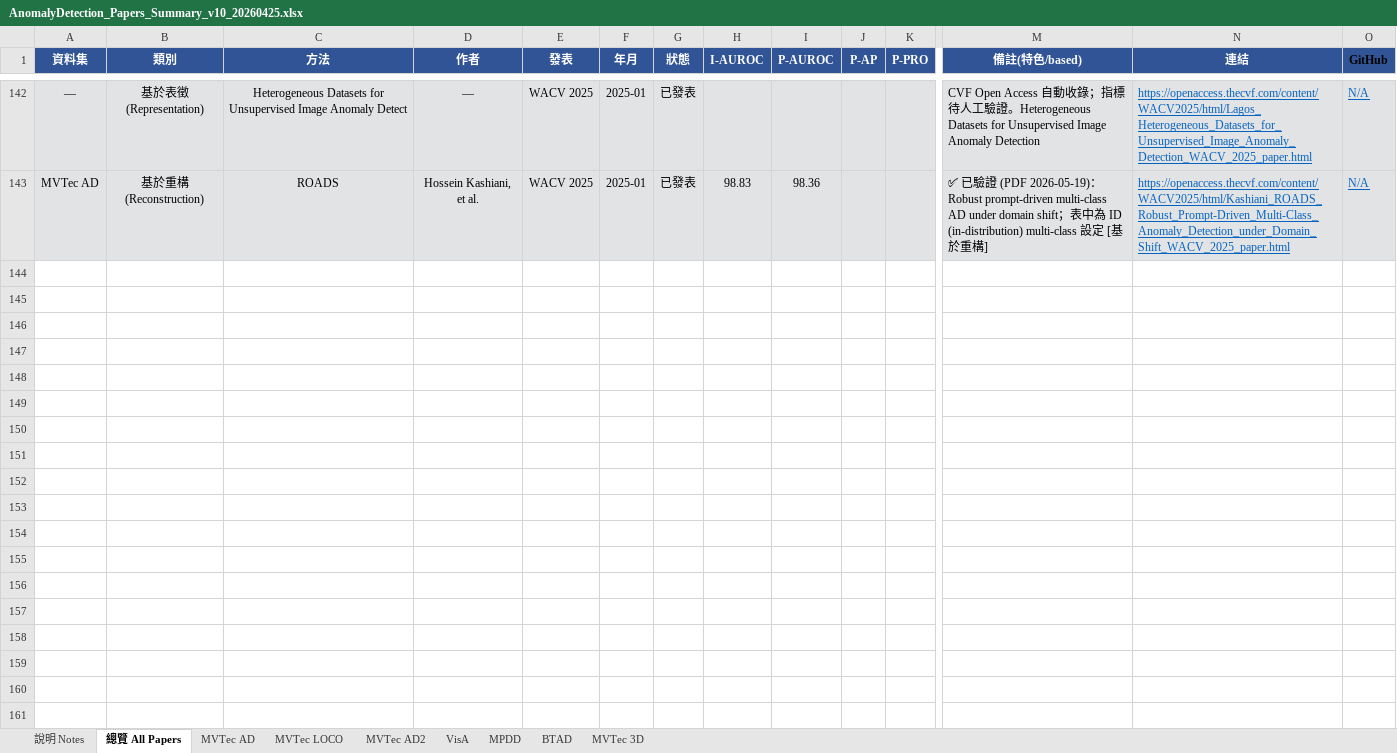
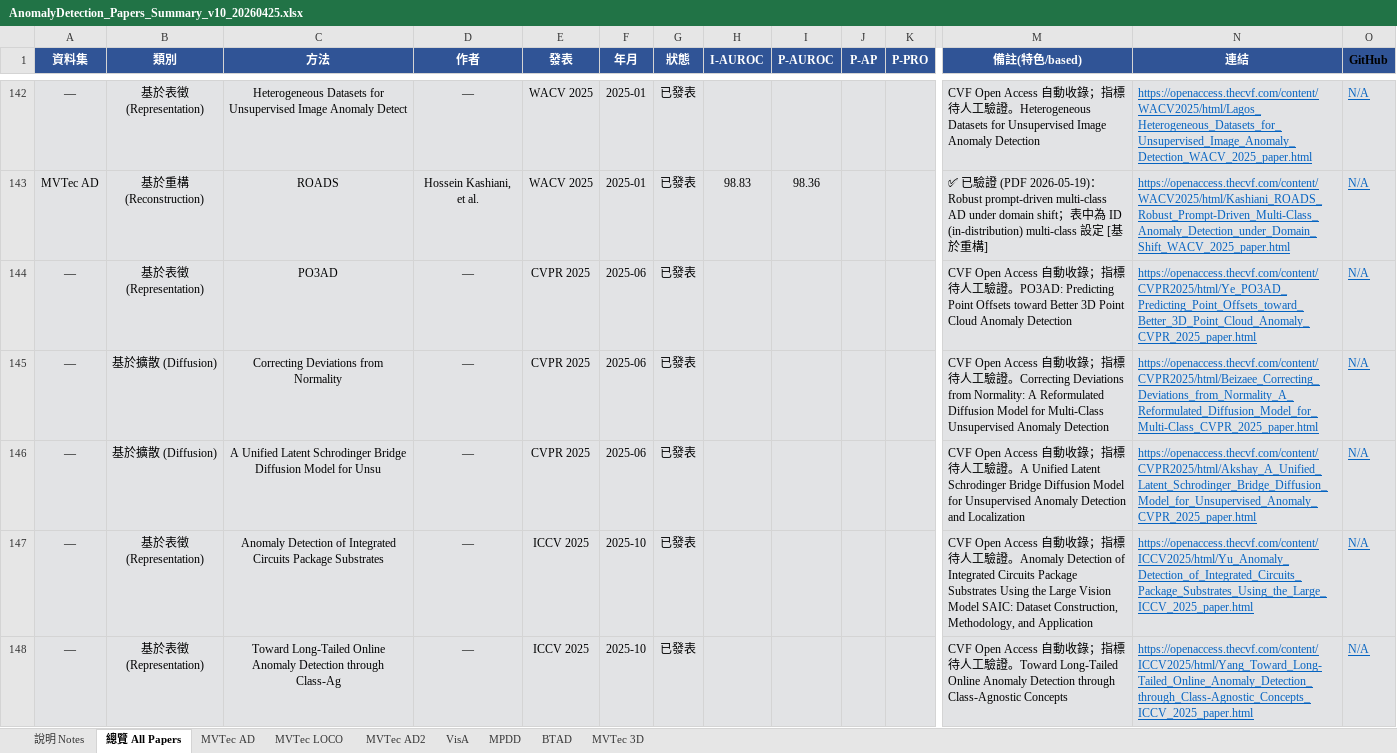
Before and after one commit to 112378074/NTUT-IVI-Lab--SOTA-Literature-Viewer, an Excel workbook: AnomalyDetection_Papers_Summary_v10_20260425.xlsx, sheet 總覽 All Papers, drawn as a sheet; only a part is shown, gaps mark what is left out; values as stored, in another font and other column widths than the file's, no borders; rows hold the shown columns only; the diff covers the shown part only; the diff names each change by its address in the sheet, - before the commit and + after, or states it on an @@ line.

```diff
--- a/AnomalyDetection_Papers_Summary_v10_20260425.xlsx (sheet 總覽 All Papers)
+++ b/AnomalyDetection_Papers_Summary_v10_20260425.xlsx (sheet 總覽 All Papers)
+row 144: — | 基於表徵 (Representation) | PO3AD | — | CVPR 2025 | 2025-06 | 已發表 |  |  |  |  | CVF Open Access 自動收錄；指標待人工驗證。PO3AD: Predicting Point Offsets toward Better 3D Point Cloud Anomaly Detection | https://openaccess.thecvf.com/content/CVPR2025/html/Ye_PO3AD_Predicting_Point_Offsets_toward_Better_3D_Point_Cloud_Anomaly_CVPR_2025_paper.html | N/A
+row 145: — | 基於擴散 (Diffusion) | Correcting Deviations from Normality | — | CVPR 2025 | 2025-06 | 已發表 |  |  |  |  | CVF Open Access 自動收錄；指標待人工驗證。Correcting Deviations from Normality: A Reformulated Diffusion Model for Multi-Class Unsupervised Anomaly Detection | https://openaccess.thecvf.com/content/CVPR2025/html/Beizaee_Correcting_Deviations_from_Normality_A_Reformulated_Diffusion_Model_for_Multi-Class_CVPR_2025_paper.html | N/A
+row 146: — | 基於擴散 (Diffusion) | A Unified Latent Schrodinger Bridge Diffusion Model for Unsu | — | CVPR 2025 | 2025-06 | 已發表 |  |  |  |  | CVF Open Access 自動收錄；指標待人工驗證。A Unified Latent Schrodinger Bridge Diffusion Model for Unsupervised Anomaly Detection and Localization | https://openaccess.thecvf.com/content/CVPR2025/html/Akshay_A_Unified_Latent_Schrodinger_Bridge_Diffusion_Model_for_Unsupervised_Anomaly_CVPR_2025_paper.html | N/A
+row 147: — | 基於表徵 (Representation) | Anomaly Detection of Integrated Circuits Package Substrates | — | ICCV 2025 | 2025-10 | 已發表 |  |  |  |  | CVF Open Access 自動收錄；指標待人工驗證。Anomaly Detection of Integrated Circuits Package Substrates Using the Large Vision Model SAIC: Dataset Construction, Methodology, and Application | https://openaccess.thecvf.com/content/ICCV2025/html/Yu_Anomaly_Detection_of_Integrated_Circuits_Package_Substrates_Using_the_Large_ICCV_2025_paper.html | N/A
+row 148: — | 基於表徵 (Representation) | Toward Long-Tailed Online Anomaly Detection through Class-Ag | — | ICCV 2025 | 2025-10 | 已發表 |  |  |  |  | CVF Open Access 自動收錄；指標待人工驗證。Toward Long-Tailed Online Anomaly Detection through Class-Agnostic Concepts | https://openaccess.thecvf.com/content/ICCV2025/html/Yang_Toward_Long-Tailed_Online_Anomaly_Detection_through_Class-Agnostic_Concepts_ICCV_2025_paper.html | N/A
```
Also changed, not shown: 24 added rows elsewhere in this sheet, sheet MVTec AD, Image_Classification_Papers_Ranking_2021_2026.xlsx, Object_Detection_Papers_Ranking_2021_2026.xlsx, 4 other files.
